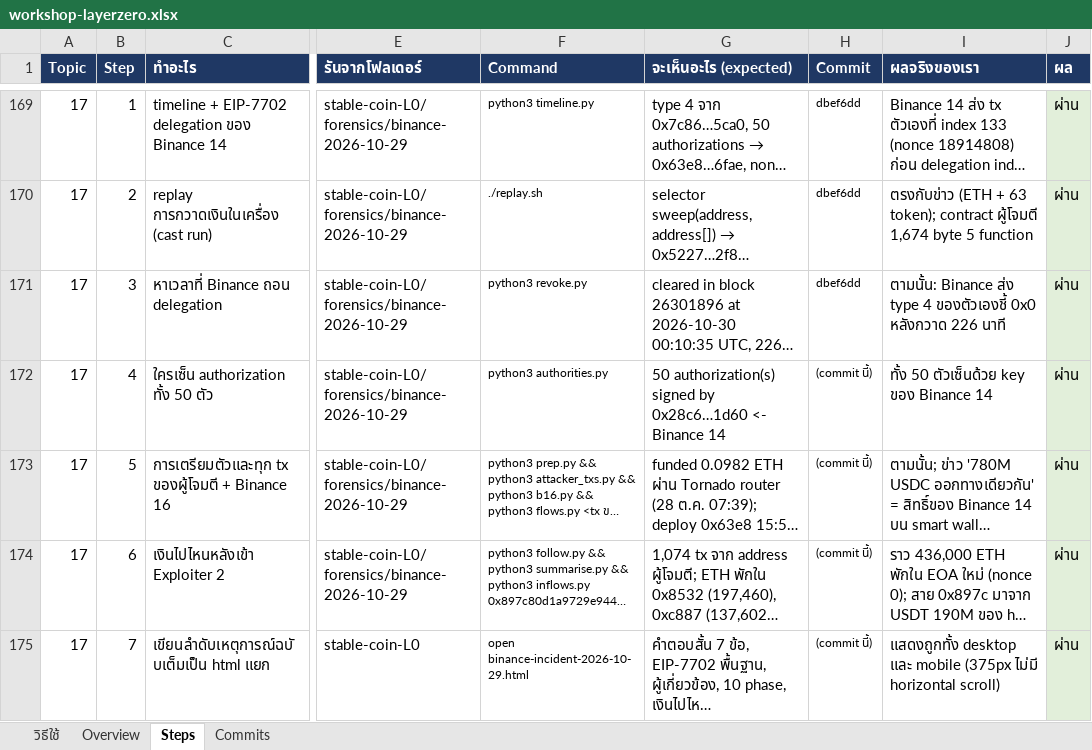
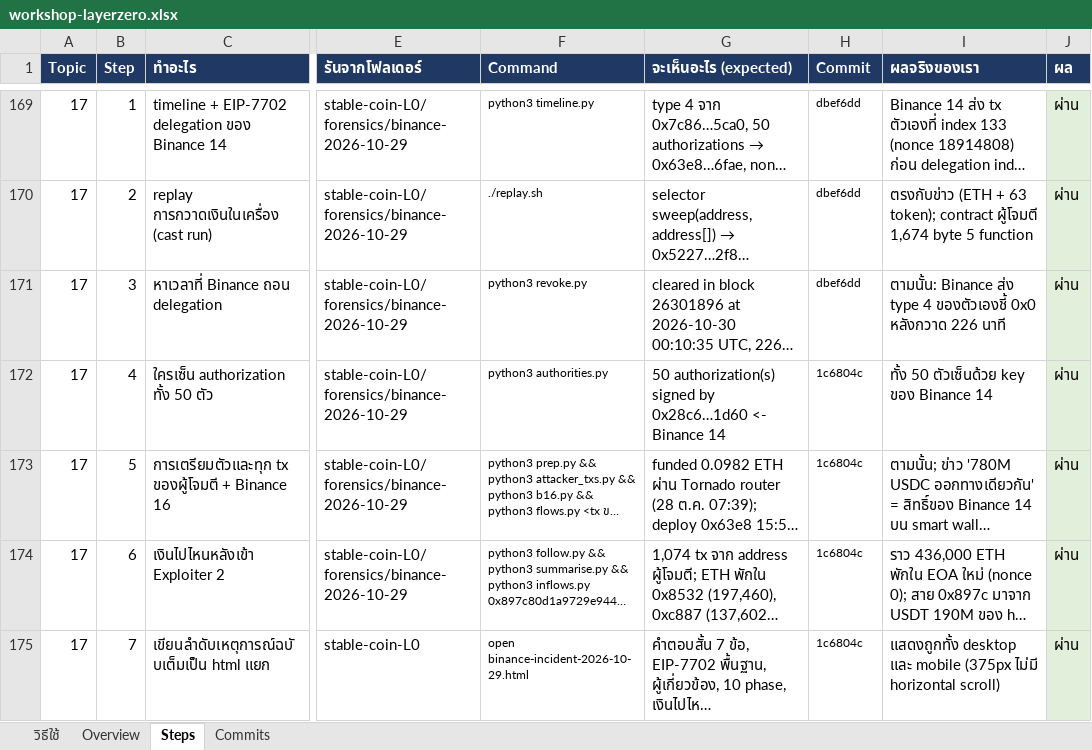
Before and after one commit to kungpotato/stable-coin-L0, an Excel workbook: workshop-layerzero.xlsx, sheet Steps, drawn as a sheet; only a part is shown, gaps mark what is left out; long unchanged cells end in …; values as stored, in another font and other column widths than the file's, no borders; the diff names each change by its address in the sheet, - before the commit and + after, or states it on an @@ line.

```diff
--- a/workshop-layerzero.xlsx (sheet Steps)
+++ b/workshop-layerzero.xlsx (sheet Steps)
-H172:H175 (Commit): (commit นี้)
+H172:H175 (Commit): 1c6804c
```
Also changed, not shown: 1 other file.
